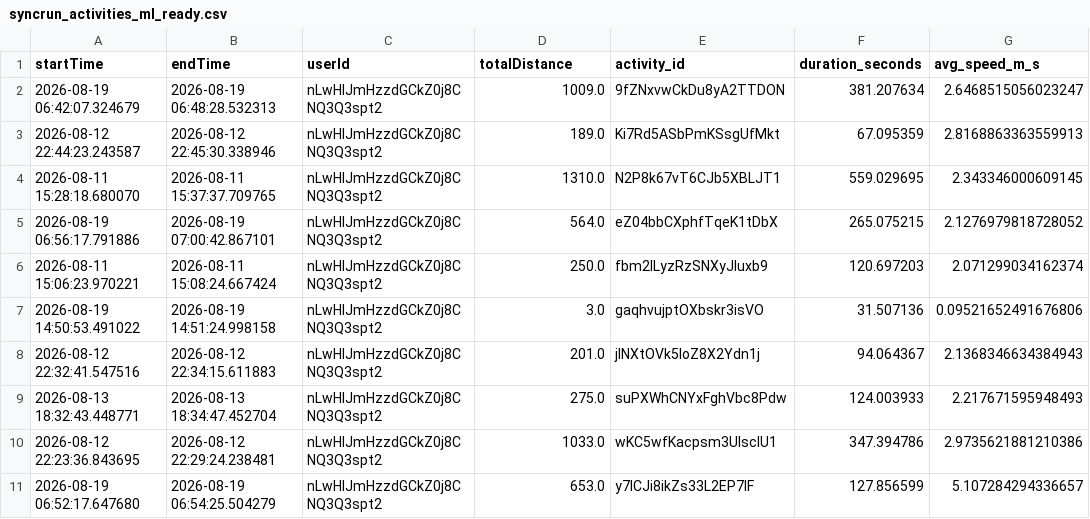
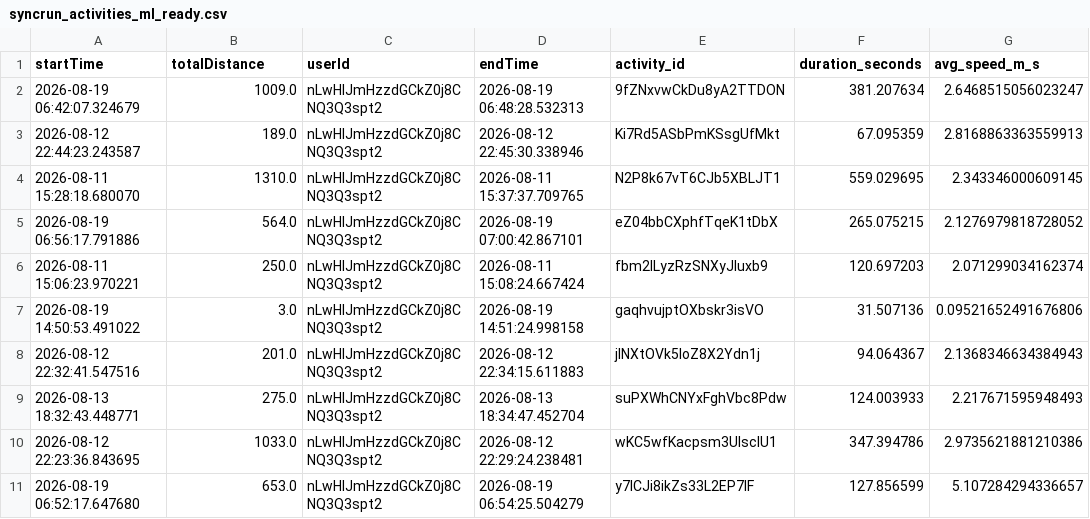
Before and after one commit to meisteYe/syncrun, a CSV file: ml_pipeline/syncrun_activities_ml_ready.csv, drawn as a sheet; only a part is shown; the diff names each change by its address in the sheet, - before the commit and + after, or states it on an @@ line.

```diff
--- a/ml_pipeline/syncrun_activities_ml_ready.csv
+++ b/ml_pipeline/syncrun_activities_ml_ready.csv
-B1: endTime
+B1: totalDistance
-D1: totalDistance
+D1: endTime
-B2 (totalDistance): 2026-08-19 06:48:28.532313
+B2 (totalDistance): 1009.0
-D2 (endTime): 1009.0
+D2 (endTime): 2026-08-19 06:48:28.532313
-B3 (totalDistance): 2026-08-12 22:45:30.338946
+B3 (totalDistance): 189.0
-D3 (endTime): 189.0
+D3 (endTime): 2026-08-12 22:45:30.338946
-B4 (totalDistance): 2026-08-11 15:37:37.709765
+B4 (totalDistance): 1310.0
-D4 (endTime): 1310.0
+D4 (endTime): 2026-08-11 15:37:37.709765
-B5 (totalDistance): 2026-08-19 07:00:42.867101
+B5 (totalDistance): 564.0
-D5 (endTime): 564.0
+D5 (endTime): 2026-08-19 07:00:42.867101
-B6 (totalDistance): 2026-08-11 15:08:24.667424
+B6 (totalDistance): 250.0
-D6 (endTime): 250.0
+D6 (endTime): 2026-08-11 15:08:24.667424
-B7 (totalDistance): 2026-08-19 14:51:24.998158
+B7 (totalDistance): 3.0
-D7 (endTime): 3.0
+D7 (endTime): 2026-08-19 14:51:24.998158
-B8 (totalDistance): 2026-08-12 22:34:15.611883
+B8 (totalDistance): 201.0
-D8 (endTime): 201.0
+D8 (endTime): 2026-08-12 22:34:15.611883
-B9 (totalDistance): 2026-08-13 18:34:47.452704
+B9 (totalDistance): 275.0
-D9 (endTime): 275.0
+D9 (endTime): 2026-08-13 18:34:47.452704
-B10 (totalDistance): 2026-08-12 22:29:24.238481
+B10 (totalDistance): 1033.0
-D10 (endTime): 1033.0
+D10 (endTime): 2026-08-12 22:29:24.238481
-B11 (totalDistance): 2026-08-19 06:54:25.504279
+B11 (totalDistance): 653.0
-D11 (endTime): 653.0
+D11 (endTime): 2026-08-19 06:54:25.504279
```
Also changed, not shown: 1 other file.
